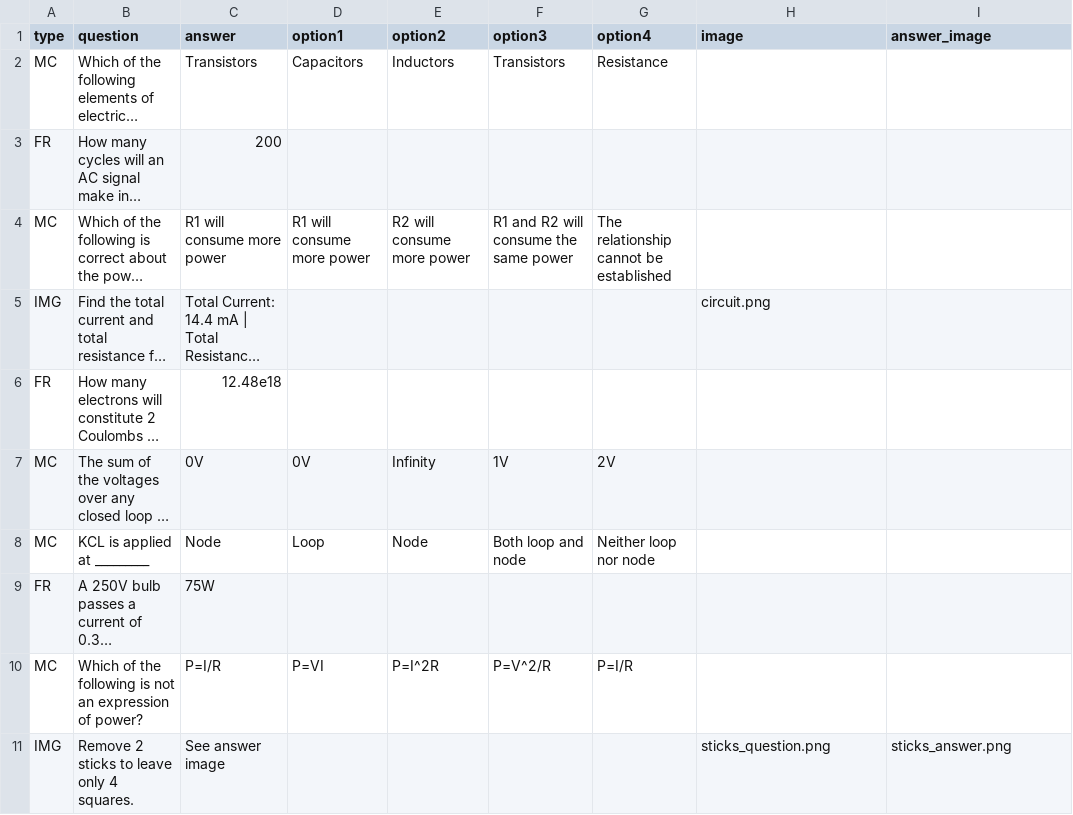
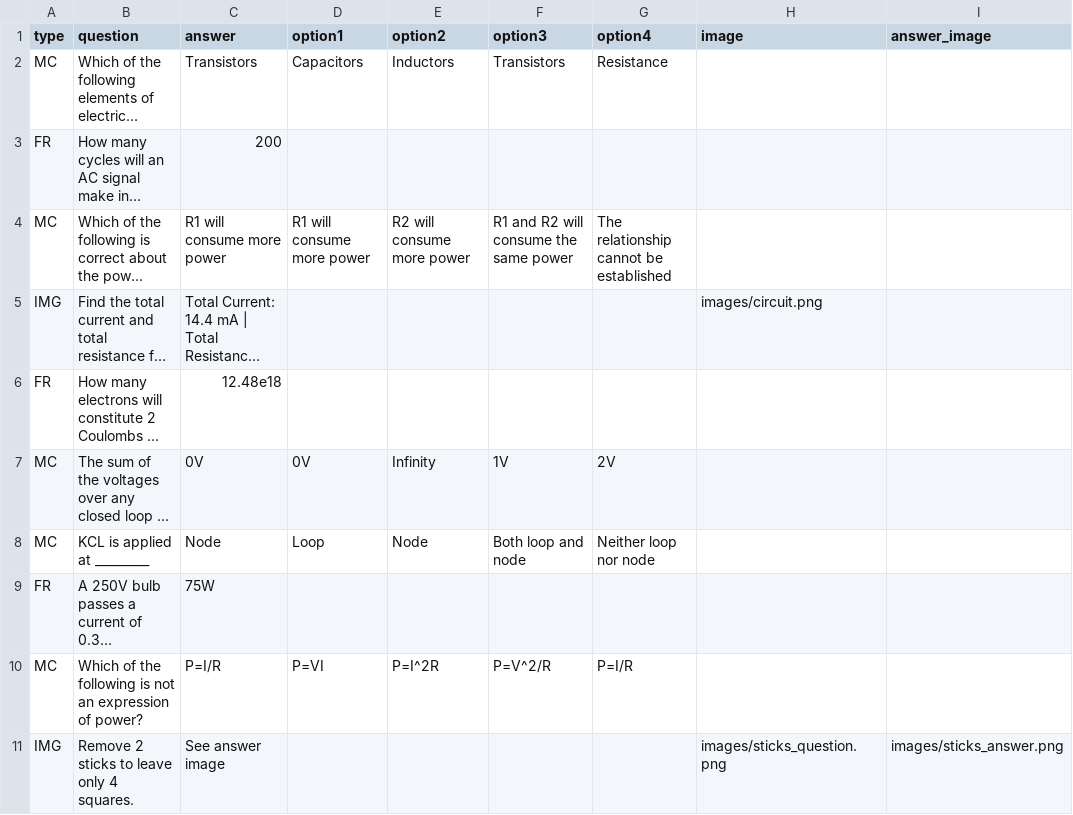
Before and after one commit to maddieschwan18/Northern-Knowledge, a CSV file: questions.csv, drawn as a sheet; long unchanged cells end in …; the diff names each change by its address in the sheet, - before the commit and + after, or states it on an @@ line.

Commit message:
question CSV for demo

```diff
--- a/questions.csv
+++ b/questions.csv
-H5 (image): circuit.png
+H5 (image): images/circuit.png
-H11 (image): sticks_question.png
+H11 (image): images/sticks_question.png
-I11 (answer_image): sticks_answer.png
+I11 (answer_image): images/sticks_answer.png
```
